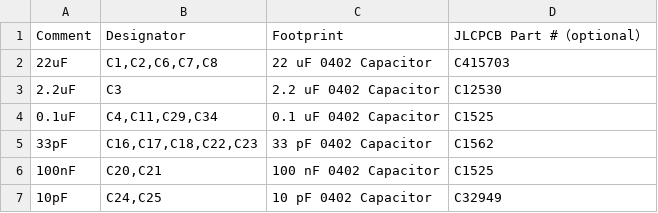
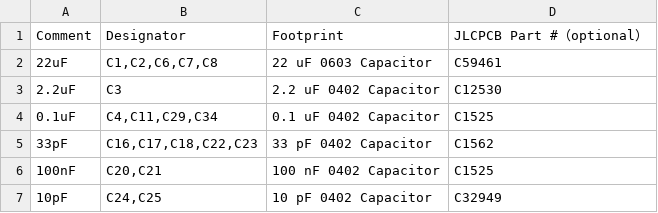
Before and after one commit to keenanjohnson/cellular-featherwing-pcb, a CSV file: cellular-featherwing-bom.csv, drawn as a sheet; only a part is shown.

```diff
--- a/cellular-featherwing-bom.csv
+++ b/cellular-featherwing-bom.csv
@@ -1,3 +1,3 @@
 Comment,Designator,Footprint,JLCPCB Part #（optional）,
-22uF,"C1,C2,C6,C7,C8",22 uF 0402 Capacitor,C415703,
+22uF,"C1,C2,C6,C7,C8",22 uF 0603 Capacitor,C59461,
 2.2uF,C3,2.2 uF 0402 Capacitor,C12530,
```
Also changed, not shown: 1 other file.
